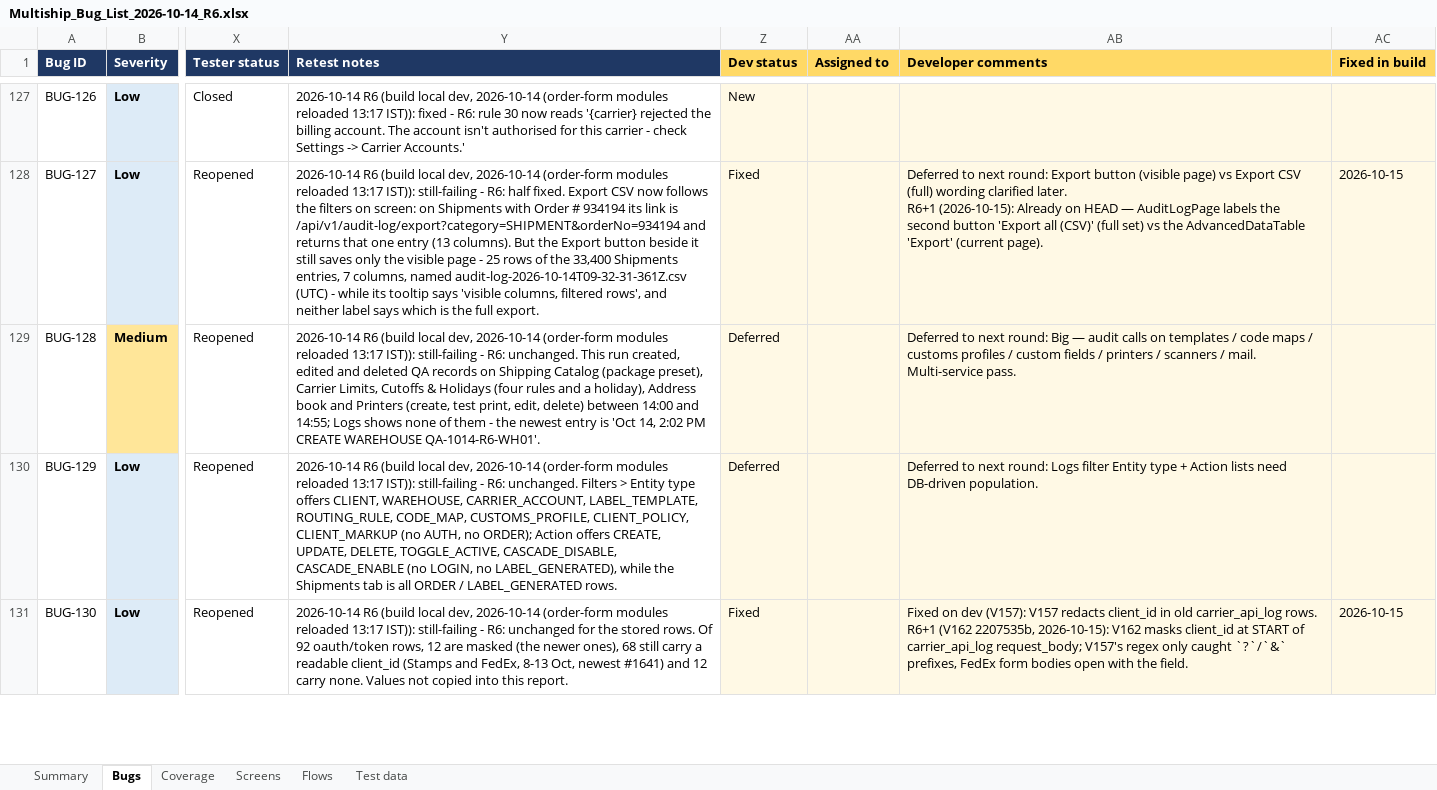
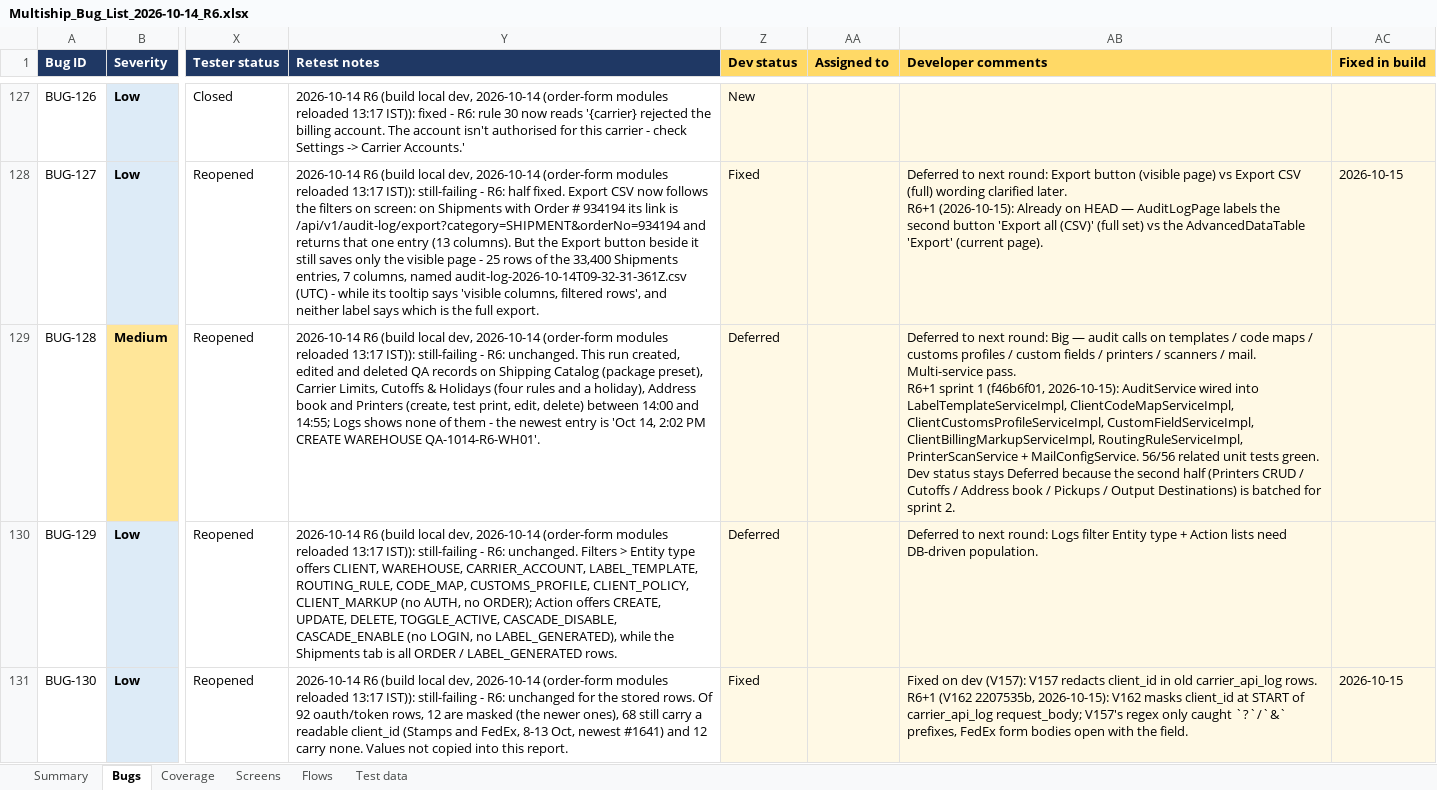
Before and after one commit to maharana2006-tech/thb-shioai, an Excel workbook: docs/audits/Multiship_Bug_List_2026-10-14_R6.xlsx, sheet Bugs, drawn as a sheet; only a part is shown, gaps mark what is left out; values as stored, in another font and other column widths than the file's, no borders; ↵ is a line break in a cell; the diff names each change by its address in the sheet, - before the commit and + after, or states it on an @@ line.

```diff
--- a/docs/audits/Multiship_Bug_List_2026-10-14_R6.xlsx (sheet Bugs)
+++ b/docs/audits/Multiship_Bug_List_2026-10-14_R6.xlsx (sheet Bugs)
-AB129 (Developer comments): …Multi-service pass.
+AB129 (Developer comments): …Multi-service pass. ↵ R6+1 sprint 1 (f46b6f01, 2026-10-15): AuditService wired into LabelTemplateServiceImpl, ClientCodeMapServiceImpl, ClientCustomsProfileServiceImpl, CustomFieldServiceImpl, ClientBillingMarkupServiceImpl, RoutingRuleServiceImpl, PrinterScanService + MailConfigService. 56/56 related unit tests green. Dev status stays Deferred because the second half (Printers CRUD / Cutoffs / Address book / Pickups / Output Destinations) is batched for sprint 2.
```
Also changed, not shown: 1 other file.
